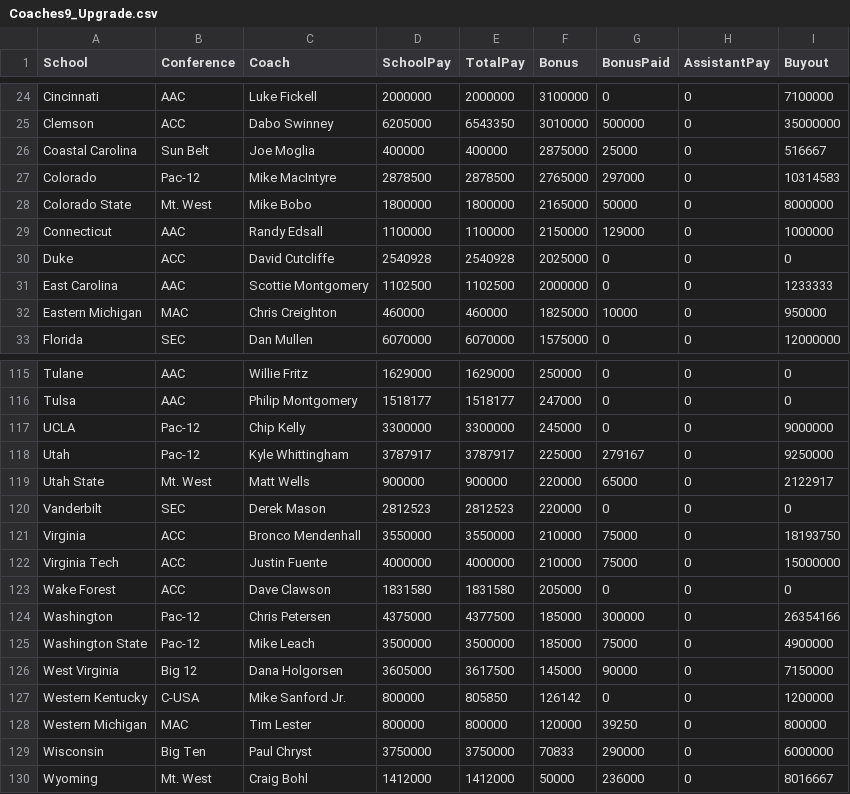
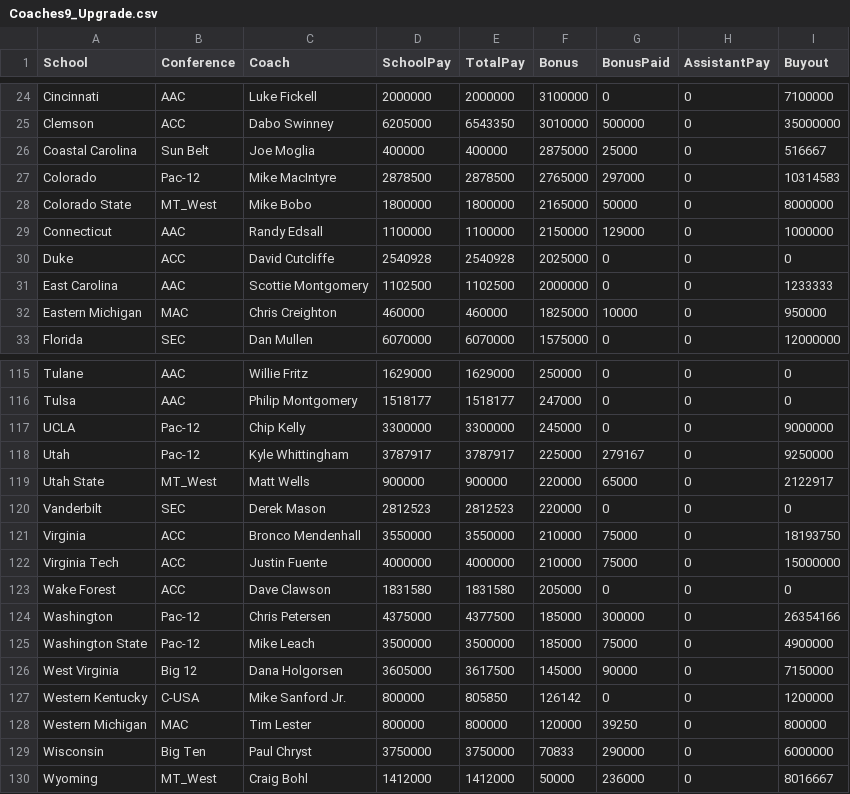
Before and after one commit to seethemarket/Workfiles, a CSV file: Coaches9_Upgrade.csv, drawn as a sheet; only a part is shown, gaps mark what is left out; the diff covers the shown part only.

```diff
--- a/Coaches9_Upgrade.csv
+++ b/Coaches9_Upgrade.csv
@@ -27,3 +27,3 @@ Coastal Carolina,Sun Belt,Joe Moglia,400000,400000,2875000,25000,0,516667
 Colorado,Pac-12,Mike MacIntyre,2878500,2878500,2765000,297000,0,10314583
-Colorado State,Mt. West,Mike Bobo,1800000,1800000,2165000,50000,0,8000000
+Colorado State,MT_West,Mike Bobo,1800000,1800000,2165000,50000,0,8000000
 Connecticut,AAC,Randy Edsall,1100000,1100000,2150000,129000,0,1000000
@@ -118,3 +118,3 @@ UCLA,Pac-12,Chip Kelly,3300000,3300000,245000,0,0,9000000
 Utah,Pac-12,Kyle Whittingham,3787917,3787917,225000,279167,0,9250000
-Utah State,Mt. West,Matt Wells,900000,900000,220000,65000,0,2122917
+Utah State,MT_West,Matt Wells,900000,900000,220000,65000,0,2122917
 Vanderbilt,SEC,Derek Mason,2812523,2812523,220000,0,0,0
@@ -129,2 +129,2 @@ Western Michigan,MAC,Tim Lester,800000,800000,120000,39250,0,800000
 Wisconsin,Big Ten,Paul Chryst,3750000,3750000,70833,290000,0,6000000
-Wyoming,Mt. West,Craig Bohl,1412000,1412000,50000,236000,0,8016667
+Wyoming,MT_West,Craig Bohl,1412000,1412000,50000,236000,0,8016667
```
Also changed, not shown: 9 edited cells elsewhere in this file.
